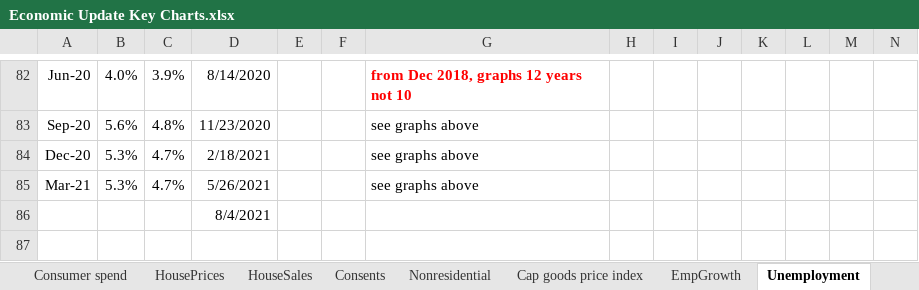
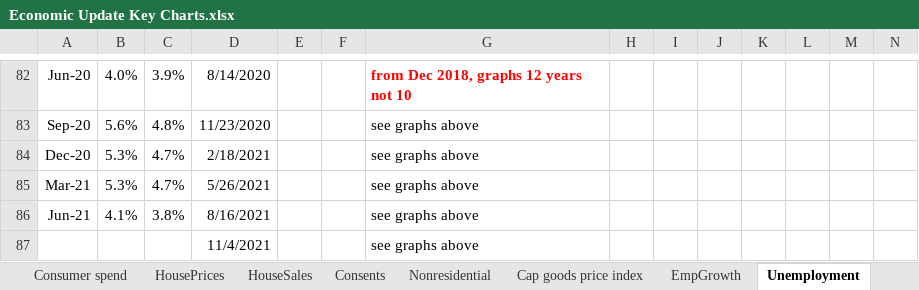
Before and after one commit to TristanMeuross/Auckland-Index-Update, an Excel workbook: data_files/Economic Update Key Charts.xlsx, sheet Unemployment, drawn as a sheet; only a part is shown, gaps mark what is left out; values as stored, in another font and other column widths than the file's, no borders; charts and pictures not drawn; removed rows and columns are numbered as before the commit, all else as after; rows hold the shown columns only; the diff names each change by its address in the sheet, - before the commit and + after, or states it on an @@ line.

```diff
--- a/data_files/Economic Update Key Charts.xlsx (sheet Unemployment)
+++ b/data_files/Economic Update Key Charts.xlsx (sheet Unemployment)
-row 86:  |  |  | 8/4/2021
+row 86: Jun-21 | 4.1% | 3.8% | 8/16/2021 |  |  | see graphs above
+row 87:  |  |  | 11/4/2021 |  |  | see graphs above
```
Also changed, not shown: sheet Nonresidential, sheet Consents, sheet Consumer spend, sheet EmpGrowth, sheet HousePrices, sheet HouseSales, 11 more sheets, formulas that keep their value, charts or pictures.
